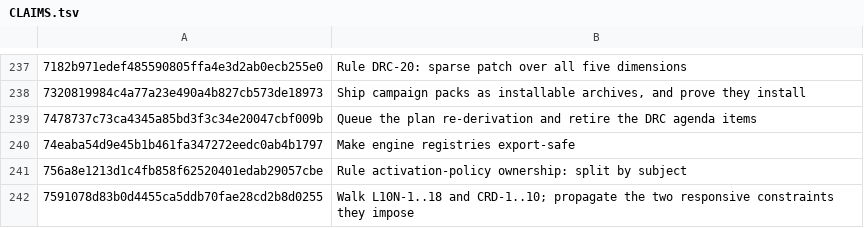
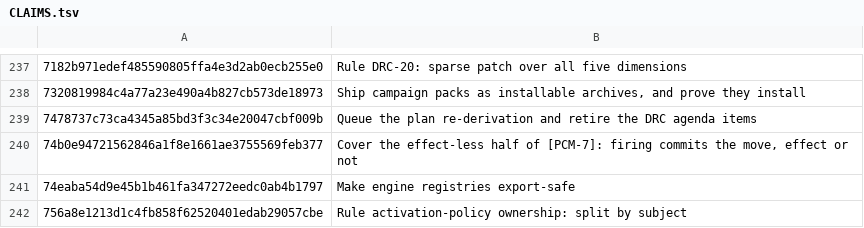
Before and after one commit to jackmanj1337/Project_Prometheus, a TSV file: AGENT/Session Notes/CLAIMS.tsv, drawn as a sheet; only a part is shown, gaps mark what is left out; the shorter side is filled out with more unchanged rows; the diff names each change by its address in the sheet, - before the commit and + after, or states it on an @@ line.

Commit message:
Claim the PCM-7 coverage commit
AI-Tool: Claude Code
AI-Model: claude-opus-5
AI-Run-ID: unknown
AI-Workspace: godot-prometheus-env

```diff
--- a/AGENT/Session Notes/CLAIMS.tsv
+++ b/AGENT/Session Notes/CLAIMS.tsv
+row 240: 74b0e94721562846a1f8e1661ae3755569feb377 | Cover the effect-less half of [PCM-7]: firing commits the move, effect or not
```
